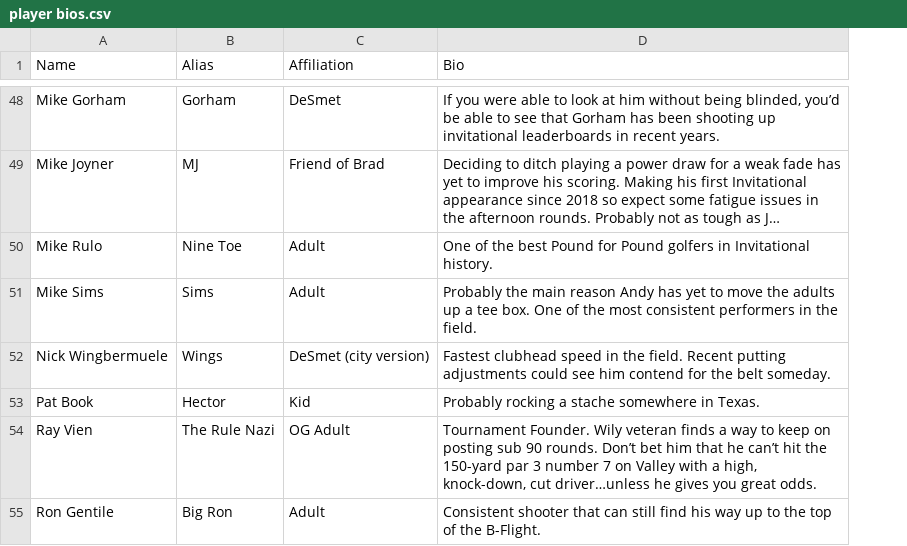
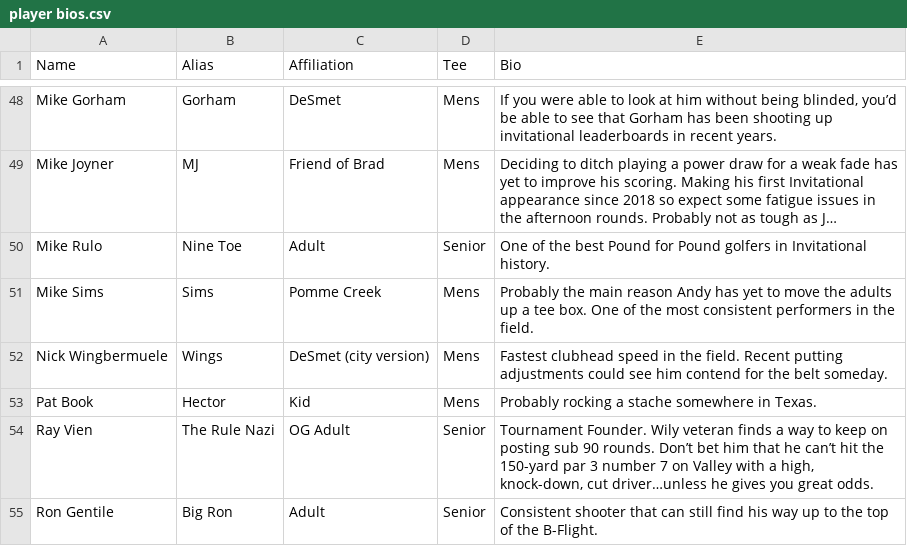
Before and after one commit to bradleyvien/Draft-App-2.0, a CSV file: www/player bios.csv, drawn as a sheet; only a part is shown, gaps mark what is left out; long unchanged cells end in …; the diff covers the shown part only; the diff names each change by its address in the sheet, - before the commit and + after, or states it on an @@ line.

```diff
--- a/www/player bios.csv
+++ b/www/player bios.csv
+column D (Tee), rows 48-55: Mens | Mens | Senior | Mens | Mens | Mens | Senior | Senior
-C51 (Affiliation): Adult
+C51 (Affiliation): Pomme Creek
```
Also changed, not shown: 1 added row and 5 edited cells elsewhere in this file, www/data/2024 Seed Round test.csv, 1 other file.
